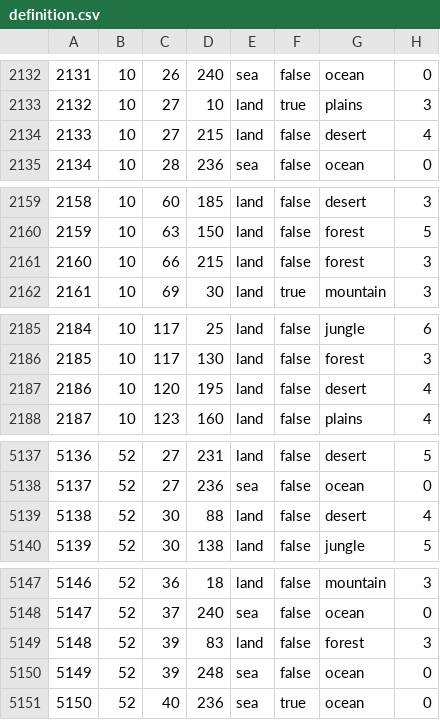
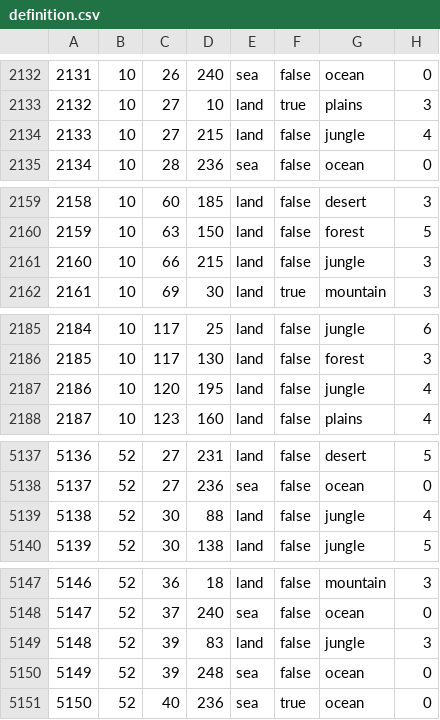
Before and after one commit to EROR44/1849AOTSM, a CSV file: aotsm/map/definition.csv, drawn as a sheet; only a part is shown, gaps mark what is left out; the diff covers the shown part only.

```diff
--- a/aotsm/map/definition.csv
+++ b/aotsm/map/definition.csv
@@ -2133,3 +2133,3 @@
 2132;10;27;10;land;true;plains;3
-2133;10;27;215;land;false;desert;4
+2133;10;27;215;land;false;jungle;4
 2134;10;28;236;sea;false;ocean;0
@@ -2160,3 +2160,3 @@
 2159;10;63;150;land;false;forest;5
-2160;10;66;215;land;false;forest;3
+2160;10;66;215;land;false;jungle;3
 2161;10;69;30;land;true;mountain;3
@@ -2186,3 +2186,3 @@
 2185;10;117;130;land;false;forest;3
-2186;10;120;195;land;false;desert;4
+2186;10;120;195;land;false;jungle;4
 2187;10;123;160;land;false;plains;4
@@ -5138,3 +5138,3 @@
 5137;52;27;236;sea;false;ocean;0
-5138;52;30;88;land;false;desert;4
+5138;52;30;88;land;false;jungle;4
 5139;52;30;138;land;false;jungle;5
@@ -5148,3 +5148,3 @@
 5147;52;37;240;sea;false;ocean;0
-5148;52;39;83;land;false;forest;3
+5148;52;39;83;land;false;jungle;3
 5149;52;39;248;sea;false;ocean;0
```
Also changed, not shown: 29 edited cells elsewhere in this file, 54 other files.
